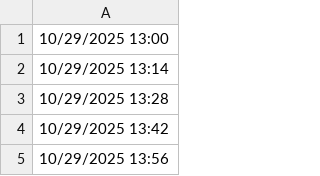
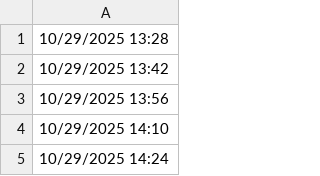
Before and after one commit to lethanhtannhat/testkhaosatthuc, a CSV file: time.csv, drawn as a sheet; only a part is shown; the shorter side is filled out with more unchanged rows; the diff names each change by its address in the sheet, - before the commit and + after, or states it on an @@ line.

```diff
--- a/time.csv
+++ b/time.csv
-row 1: 10/29/2025 13:00
-row 2: 10/29/2025 13:14
```
